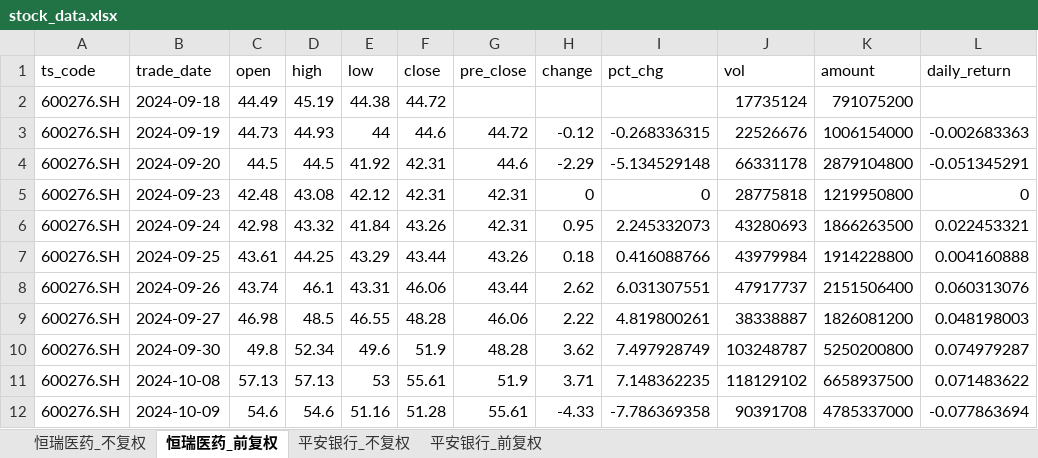
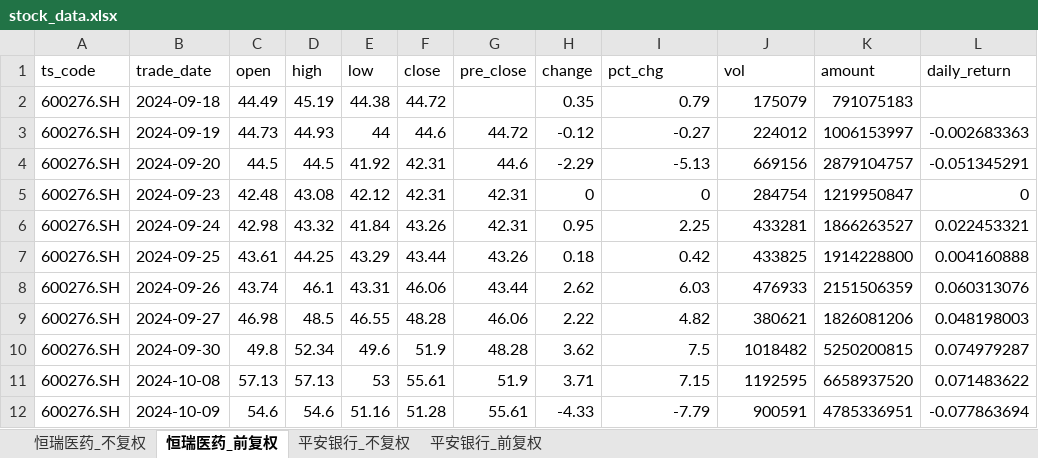
Before and after one commit to yyps-edu/ba_agent, an Excel workbook: stock_data.xlsx, sheet 恒瑞医药_前复权, drawn as a sheet; only a part is shown; values as stored, in another font and other column widths than the file's, no borders; the diff covers the shown part only; the diff names each change by its address in the sheet, - before the commit and + after, or states it on an @@ line.

```diff
--- a/stock_data.xlsx (sheet 恒瑞医药_前复权)
+++ b/stock_data.xlsx (sheet 恒瑞医药_前复权)
-H2 (change): (empty)
+H2 (change): 0.35
-I2 (pct_chg): (empty)
+I2 (pct_chg): 0.79
-J2 (vol): 17735124
+J2 (vol): 175079
-K2 (amount): 791075200
+K2 (amount): 791075183
-I3 (pct_chg): -0.268336315
+I3 (pct_chg): -0.27
-J3 (vol): 22526676
+J3 (vol): 224012
-K3 (amount): 1006154000
+K3 (amount): 1006153997
-I4 (pct_chg): -5.134529148
+I4 (pct_chg): -5.13
-J4 (vol): 66331178
+J4 (vol): 669156
-K4 (amount): 2879104800
+K4 (amount): 2879104757
-J5 (vol): 28775818
+J5 (vol): 284754
-K5 (amount): 1219950800
+K5 (amount): 1219950847
-I6 (pct_chg): 2.245332073
+I6 (pct_chg): 2.25
-J6 (vol): 43280693
+J6 (vol): 433281
-K6 (amount): 1866263500
+K6 (amount): 1866263527
-I7 (pct_chg): 0.416088766
+I7 (pct_chg): 0.42
-J7 (vol): 43979984
+J7 (vol): 433825
-I8 (pct_chg): 6.031307551
+I8 (pct_chg): 6.03
-J8 (vol): 47917737
+J8 (vol): 476933
-K8 (amount): 2151506400
+K8 (amount): 2151506359
-I9 (pct_chg): 4.819800261
+I9 (pct_chg): 4.82
-J9 (vol): 38338887
+J9 (vol): 380621
-K9 (amount): 1826081200
+K9 (amount): 1826081206
-I10 (pct_chg): 7.497928749
+I10 (pct_chg): 7.5
-J10 (vol): 103248787
+J10 (vol): 1018482
-K10 (amount): 5250200800
+K10 (amount): 5250200815
-I11 (pct_chg): 7.148362235
+I11 (pct_chg): 7.15
-J11 (vol): 118129102
+J11 (vol): 1192595
-K11 (amount): 6658937500
+K11 (amount): 6658937520
-I12 (pct_chg): -7.786369358
+I12 (pct_chg): -7.79
-J12 (vol): 90391708
+J12 (vol): 900591
-K12 (amount): 4785337000
+K12 (amount): 4785336951
```
Also changed, not shown: 1 added row and 1413 edited cells elsewhere in this sheet, sheet 恒瑞医药_不复权, sheet 平安银行_不复权, sheet 平安银行_前复权, 1 other file.
